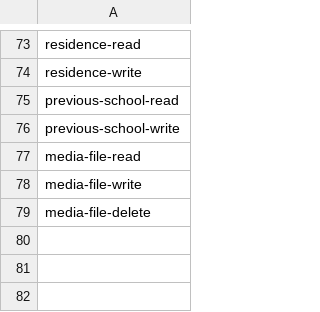
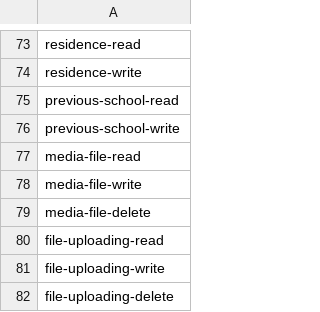
Before and after one commit to hadziqmtqn/ppdb, a CSV file: database/import/permissions.csv, drawn as a sheet; only a part is shown, gaps mark what is left out; the diff names each change by its address in the sheet, - before the commit and + after, or states it on an @@ line.

Commit message:
+ file uploading 1

```diff
--- a/database/import/permissions.csv
+++ b/database/import/permissions.csv
+row 80: file-uploading-read
+row 81: file-uploading-write
+row 82: file-uploading-delete
```
Also changed, not shown: 11 other files.
